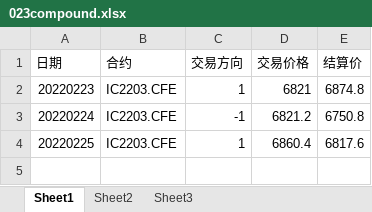
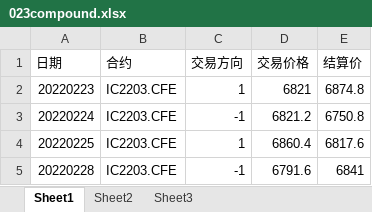
Before and after one commit to wyisme/strategy_simu, an Excel workbook: 023compound.xlsx, sheet Sheet1, drawn as a sheet; values as stored, in another font and other column widths than the file's, no borders; the diff names each change by its address in the sheet, - before the commit and + after, or states it on an @@ line.

```diff
--- a/023compound.xlsx (sheet Sheet1)
+++ b/023compound.xlsx (sheet Sheet1)
+row 5: 20220228 | IC2203.CFE | -1 | 6791.6 | 6841
```
Also changed, not shown: 023day.xlsx.
